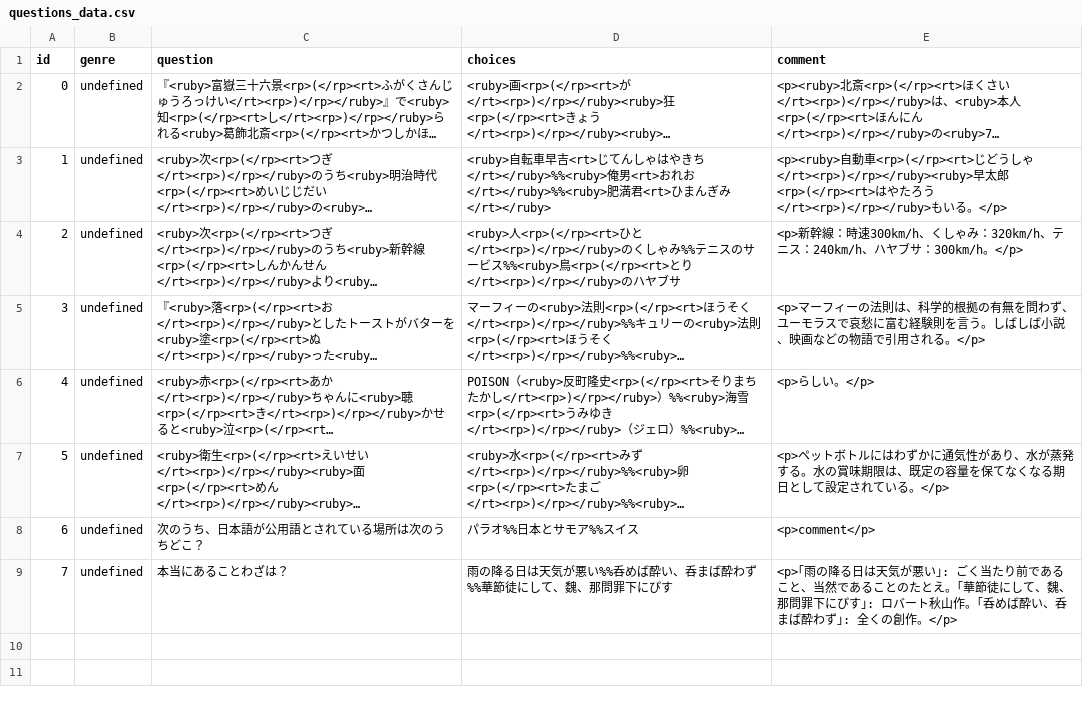
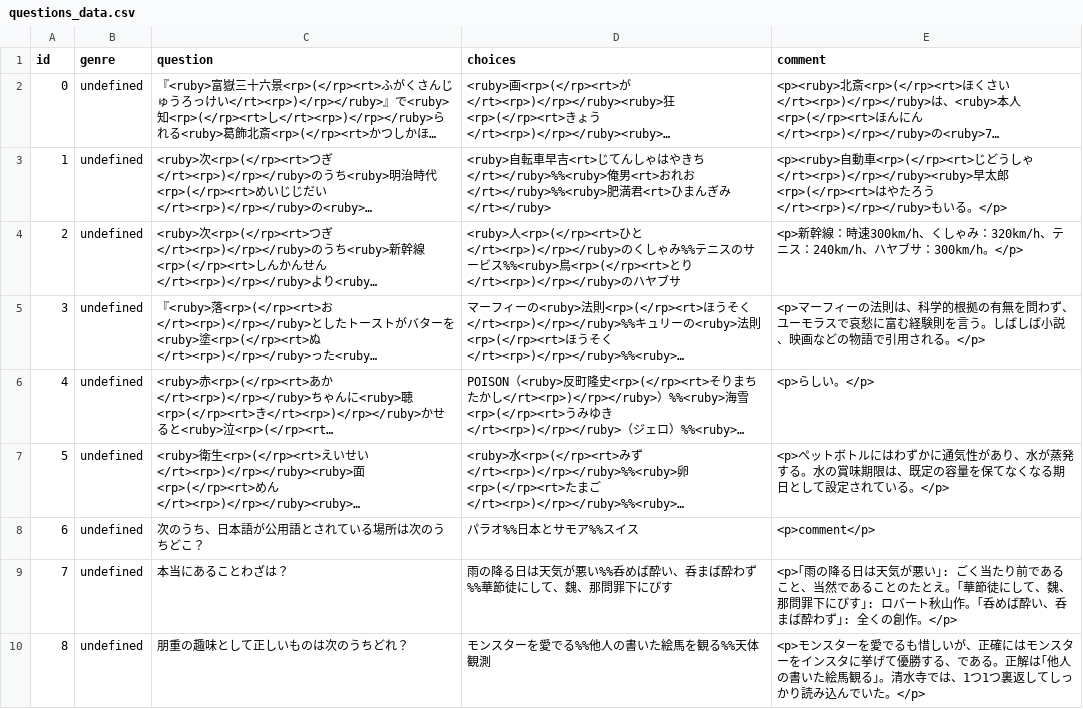
Before and after one commit to MKoichiro/3Taku, a CSV file: questions_data.csv, drawn as a sheet; long unchanged cells end in ….

Commit message:
Update questions_data.csv

```diff
--- a/questions_data.csv
+++ b/questions_data.csv
@@ -9 +9,2 @@ id,genre,question,choices,comment
 7,undefined,本当にあることわざは？,雨の降る日は天気が悪い%%呑めば酔い、呑まば酔わず%%華節徒にして、魏、那問罪下にぴす,<p>｢雨の降る日は天気が悪い｣: ごく当たり前であること、当然であることのたとえ。｢華節徒にして、魏、那問罪下にぴす｣: ロバート秋山作。｢呑めば酔い、呑まば酔わず｣: 全くの創作。</p>
+8,undefined,朋重の趣味として正しいものは次のうちどれ？,モンスターを愛でる%%他人の書いた絵馬を観る%%天体観測,<p>モンスターを愛でるも惜しいが、正確にはモンスターをインスタに挙げて優勝する、である。正解は｢他人の書いた絵馬観る｣。清水寺では、1つ1つ裏返してしっかり読み込んでいた。</p>
```
